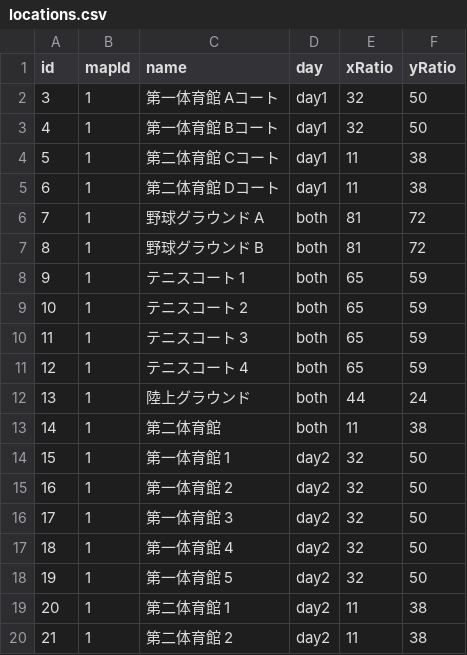
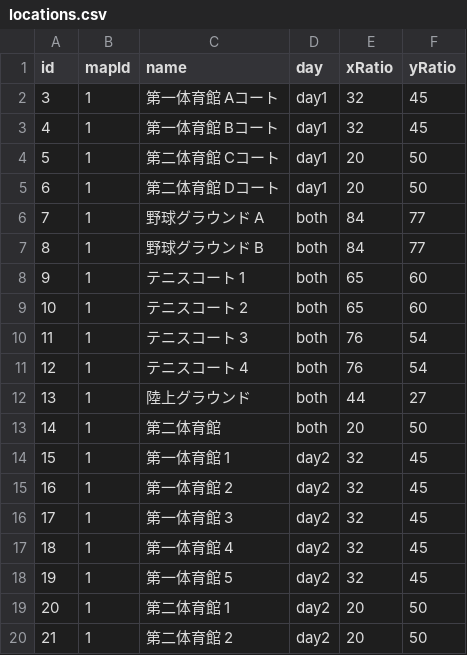
Before and after one commit to Nogu-y/sportsfest2026, a CSV file: apps/api/data-rows/locations.csv, drawn as a sheet.

Commit message:
chore(web): 調整後のLocationsCSVを追加

```diff
--- a/apps/api/data-rows/locations.csv
+++ b/apps/api/data-rows/locations.csv
@@ -1,20 +1,20 @@
 id,mapId,name,day,xRatio,yRatio
-3,1,第一体育館 Aコート,day1,32,50
-4,1,第一体育館 Bコート,day1,32,50
-5,1,第二体育館 Cコート,day1,11,38
-6,1,第二体育館 Dコート,day1,11,38
-7,1,野球グラウンド A,both,81,72
-8,1,野球グラウンド B,both,81,72
-9,1,テニスコート 1,both,65,59
-10,1,テニスコート 2,both,65,59
-11,1,テニスコート 3,both,65,59
-12,1,テニスコート 4,both,65,59
-13,1,陸上グラウンド,both,44,24
-14,1,第二体育館,both,11,38
-15,1,第一体育館 1,day2,32,50
-16,1,第一体育館 2,day2,32,50
-17,1,第一体育館 3,day2,32,50
-18,1,第一体育館 4,day2,32,50
-19,1,第一体育館 5,day2,32,50
-20,1,第二体育館 1,day2,11,38
-21,1,第二体育館 2,day2,11,38
+3,1,第一体育館 Aコート,day1,32,45
+4,1,第一体育館 Bコート,day1,32,45
+5,1,第二体育館 Cコート,day1,20,50
+6,1,第二体育館 Dコート,day1,20,50
+7,1,野球グラウンド A,both,84,77
+8,1,野球グラウンド B,both,84,77
+9,1,テニスコート 1,both,65,60
+10,1,テニスコート 2,both,65,60
+11,1,テニスコート 3,both,76,54
+12,1,テニスコート 4,both,76,54
+13,1,陸上グラウンド,both,44,27
+14,1,第二体育館,both,20,50
+15,1,第一体育館 1,day2,32,45
+16,1,第一体育館 2,day2,32,45
+17,1,第一体育館 3,day2,32,45
+18,1,第一体育館 4,day2,32,45
+19,1,第一体育館 5,day2,32,45
+20,1,第二体育館 1,day2,20,50
+21,1,第二体育館 2,day2,20,50
```
